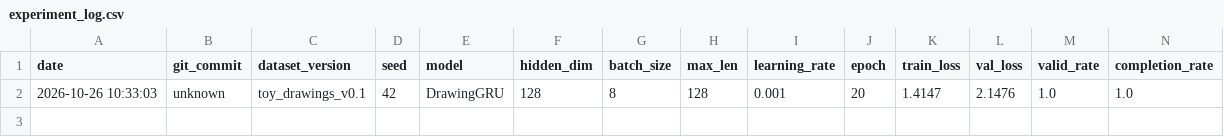
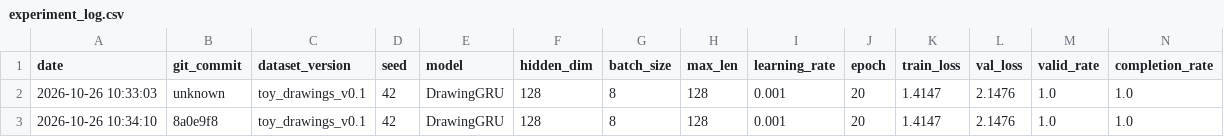
Before and after one commit to Kannangog/tamu, a CSV file: logs/experiment_log.csv, drawn as a sheet; only a part is shown; rows hold the shown columns only; the diff names each change by its address in the sheet, - before the commit and + after, or states it on an @@ line.

```diff
--- a/logs/experiment_log.csv
+++ b/logs/experiment_log.csv
+row 3: 2026-10-26 10:34:10 | 8a0e9f8 | toy_drawings_v0.1 | 42 | DrawingGRU | 128 | 8 | 128 | 0.001 | 20 | 1.4147 | 2.1476 | 1.0 | 1.0
```
Also changed, not shown: 2 other files.
